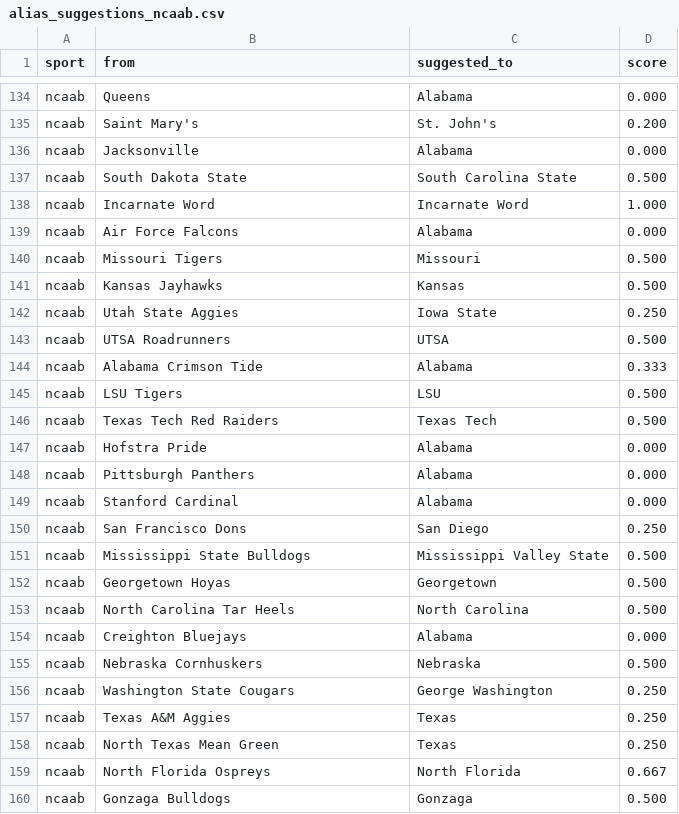
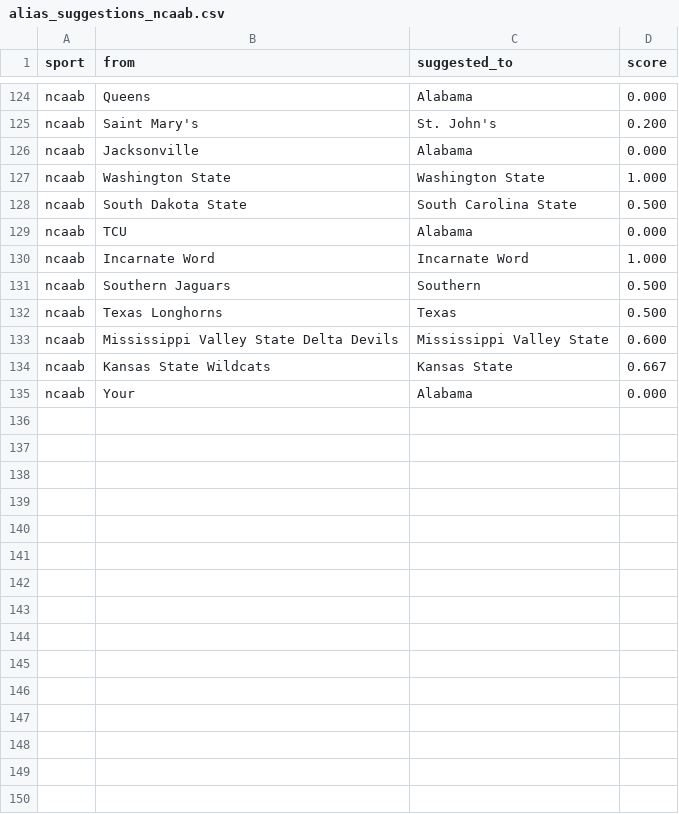
Before and after one commit to cterpening/What_Channel_Is_The_Game, a CSV file: alias_suggestions_ncaab.csv, drawn as a sheet; only a part is shown, gaps mark what is left out; the diff covers the shown part only.

```diff
--- a/alias_suggestions_ncaab.csv
+++ b/alias_suggestions_ncaab.csv
@@ -136,25 +126,10 @@ ncaab,Saint Mary's,St. John's,0.200
 ncaab,Jacksonville,Alabama,0.000
+ncaab,Washington State,Washington State,1.000
 ncaab,South Dakota State,South Carolina State,0.500
+ncaab,TCU,Alabama,0.000
 ncaab,Incarnate Word,Incarnate Word,1.000
-ncaab,Air Force Falcons,Alabama,0.000
-ncaab,Missouri Tigers,Missouri,0.500
-ncaab,Kansas Jayhawks,Kansas,0.500
-ncaab,Utah State Aggies,Iowa State,0.250
-ncaab,UTSA Roadrunners,UTSA,0.500
-ncaab,Alabama Crimson Tide,Alabama,0.333
-ncaab,LSU Tigers,LSU,0.500
-ncaab,Texas Tech Red Raiders,Texas Tech,0.500
-ncaab,Hofstra Pride,Alabama,0.000
-ncaab,Pittsburgh Panthers,Alabama,0.000
-ncaab,Stanford Cardinal,Alabama,0.000
-ncaab,San Francisco Dons,San Diego,0.250
-ncaab,Mississippi State Bulldogs,Mississippi Valley State,0.500
-ncaab,Georgetown Hoyas,Georgetown,0.500
-ncaab,North Carolina Tar Heels,North Carolina,0.500
-ncaab,Creighton Bluejays,Alabama,0.000
-ncaab,Nebraska Cornhuskers,Nebraska,0.500
-ncaab,Washington State Cougars,George Washington,0.250
-ncaab,Texas A&M Aggies,Texas,0.250
-ncaab,North Texas Mean Green,Texas,0.250
-ncaab,North Florida Ospreys,North Florida,0.667
-ncaab,Gonzaga Bulldogs,Gonzaga,0.500
+ncaab,Southern Jaguars,Southern,0.500
+ncaab,Texas Longhorns,Texas,0.500
+ncaab,Mississippi Valley State Delta Devils,Mississippi Valley State,0.600
+ncaab,Kansas State Wildcats,Kansas State,0.667
+ncaab,Your,Alabama,0.000
```
Also changed, not shown: 2 added rows, 11 removed rows, 24 moved rows and 4 edited cells elsewhere in this file, alias_suggestions_nba.csv, alias_suggestions_nfl.csv, 4 other files.
